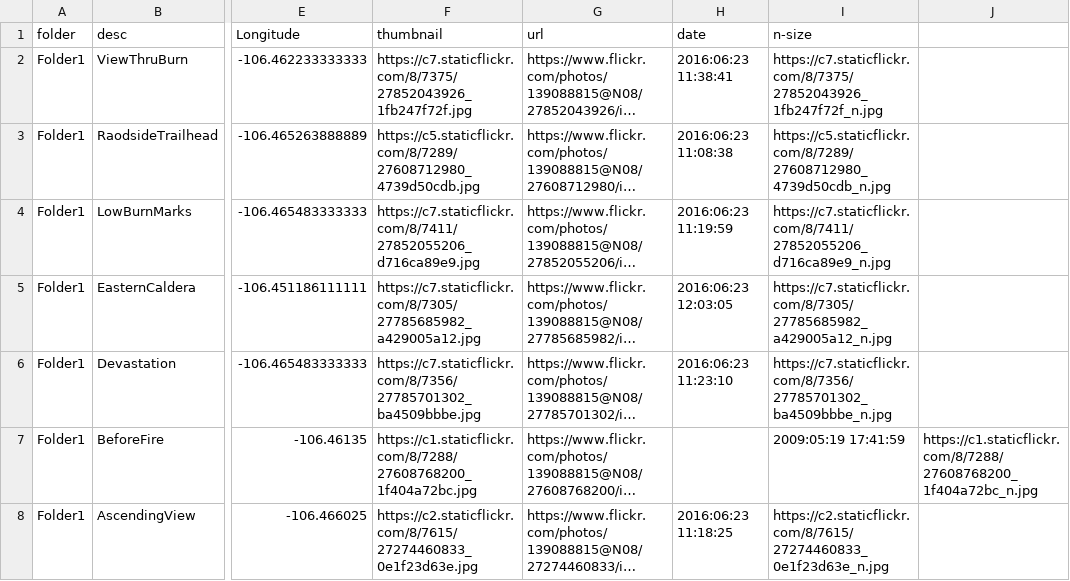
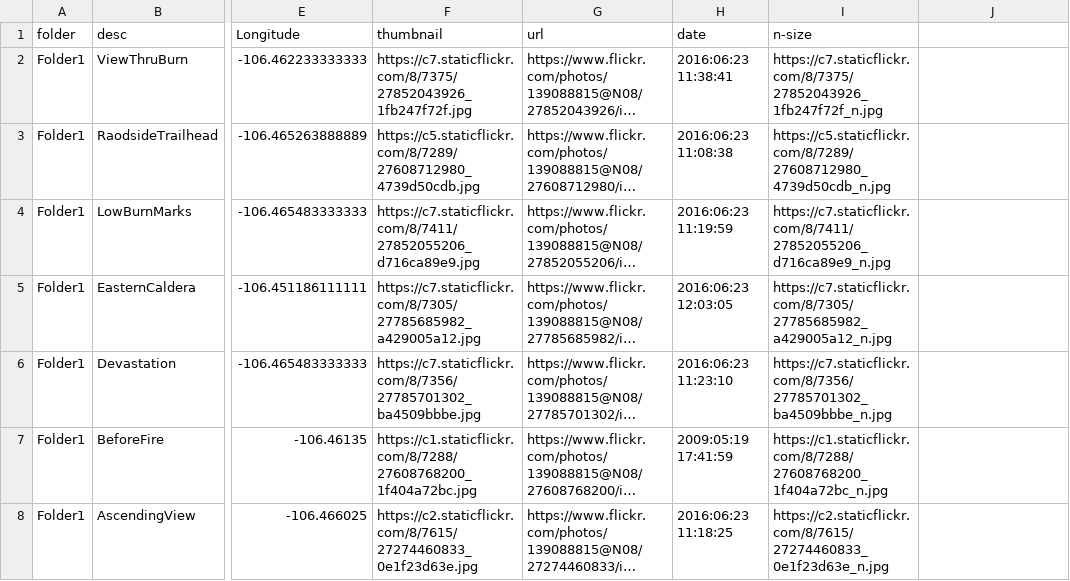
Before and after one commit to krcowles/ktesa, a TSV file: gpsv/coycall.tsv, drawn as a sheet; only a part is shown, gaps mark what is left out; long unchanged cells end in …; the diff names each change by its address in the sheet, - before the commit and + after, or states it on an @@ line.

Commit message:
attempted to fix tsv file for older photo

```diff
--- a/gpsv/coycall.tsv
+++ b/gpsv/coycall.tsv
-H7 (date): (empty)
+H7 (date): 2009:05:19 17:41:59
-I7 (n-size): 2009:05:19 17:41:59
+I7 (n-size): https://c1.staticflickr.com/8/7288/27608768200_1f404a72bc_n.jpg
-J7: https://c1.staticflickr.com/8/7288/27608768200_1f404a72bc_n.jpg
+J7: (empty)
```
